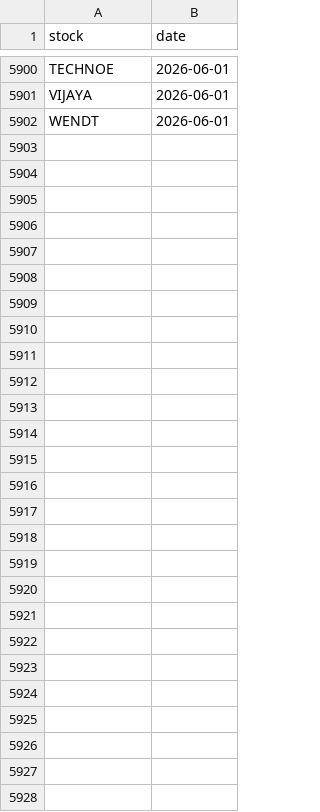
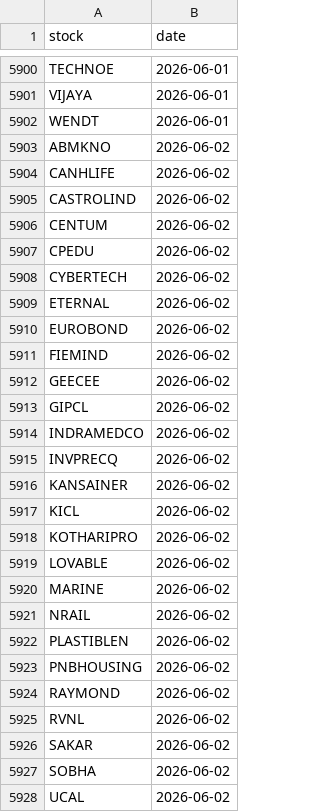
Before and after one commit to manjunathashtagi/Trading-Radar, a CSV file: data/alerted_today.csv, drawn as a sheet; only a part is shown, gaps mark what is left out.

```diff
--- a/data/alerted_today.csv
+++ b/data/alerted_today.csv
@@ -5902 +5902,27 @@ VIJAYA,2026-06-01
 WENDT,2026-06-01
+ABMKNO,2026-06-02
+CANHLIFE,2026-06-02
+CASTROLIND,2026-06-02
+CENTUM,2026-06-02
+CPEDU,2026-06-02
+CYBERTECH,2026-06-02
+ETERNAL,2026-06-02
+EUROBOND,2026-06-02
+FIEMIND,2026-06-02
+GEECEE,2026-06-02
+GIPCL,2026-06-02
+INDRAMEDCO,2026-06-02
+INVPRECQ,2026-06-02
+KANSAINER,2026-06-02
+KICL,2026-06-02
+KOTHARIPRO,2026-06-02
+LOVABLE,2026-06-02
+MARINE,2026-06-02
+NRAIL,2026-06-02
+PLASTIBLEN,2026-06-02
+PNBHOUSING,2026-06-02
+RAYMOND,2026-06-02
+RVNL,2026-06-02
+SAKAR,2026-06-02
+SOBHA,2026-06-02
+UCAL,2026-06-02
```
Also changed, not shown: data/signals.csv.
